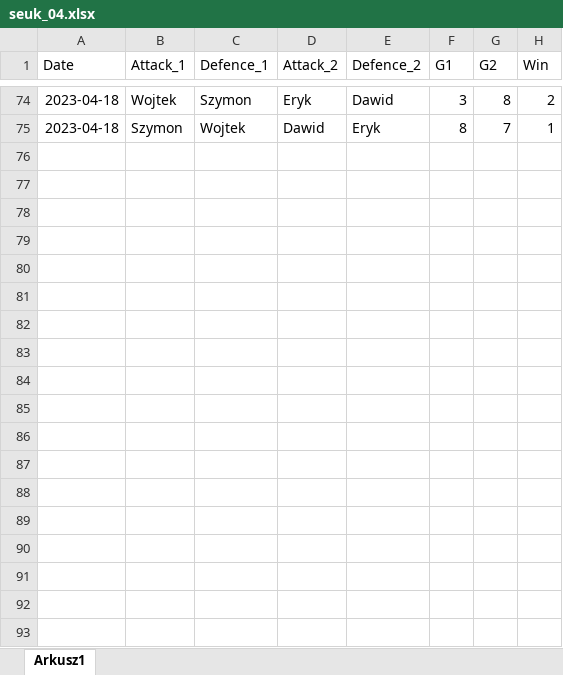
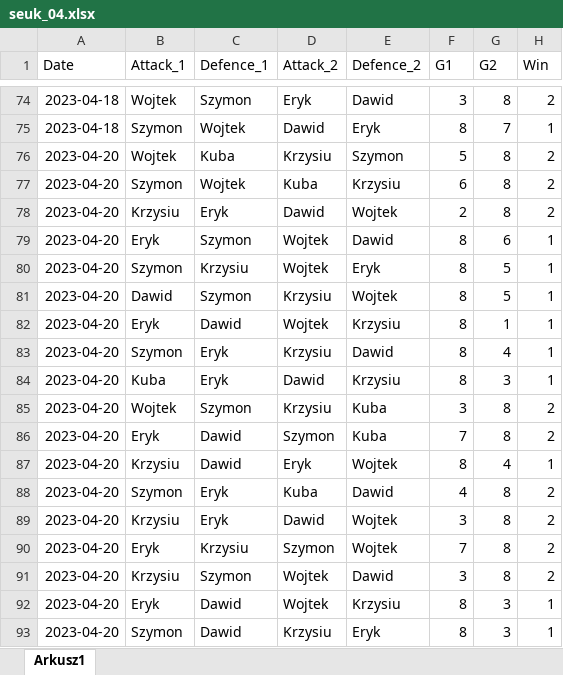
Before and after one commit to Szymkie/foosball, an Excel workbook: data/seuk_04.xlsx, sheet Arkusz1, drawn as a sheet; only a part is shown, gaps mark what is left out; values as stored, in another font and other column widths than the file's, no borders; the diff names each change by its address in the sheet, - before the commit and + after, or states it on an @@ line.

Commit message:
updated data

```diff
--- a/data/seuk_04.xlsx (sheet Arkusz1)
+++ b/data/seuk_04.xlsx (sheet Arkusz1)
+row 76: 2023-04-20 | Wojtek | Kuba | Krzysiu | Szymon | 5 | 8 | 2
+row 77: 2023-04-20 | Szymon | Wojtek | Kuba | Krzysiu | 6 | 8 | 2
+row 78: 2023-04-20 | Krzysiu | Eryk | Dawid | Wojtek | 2 | 8 | 2
+row 79: 2023-04-20 | Eryk | Szymon | Wojtek | Dawid | 8 | 6 | 1
+row 80: 2023-04-20 | Szymon | Krzysiu | Wojtek | Eryk | 8 | 5 | 1
+row 81: 2023-04-20 | Dawid | Szymon | Krzysiu | Wojtek | 8 | 5 | 1
+row 82: 2023-04-20 | Eryk | Dawid | Wojtek | Krzysiu | 8 | 1 | 1
+row 83: 2023-04-20 | Szymon | Eryk | Krzysiu | Dawid | 8 | 4 | 1
+row 84: 2023-04-20 | Kuba | Eryk | Dawid | Krzysiu | 8 | 3 | 1
+row 85: 2023-04-20 | Wojtek | Szymon | Krzysiu | Kuba | 3 | 8 | 2
+row 86: 2023-04-20 | Eryk | Dawid | Szymon | Kuba | 7 | 8 | 2
+row 87: 2023-04-20 | Krzysiu | Dawid | Eryk | Wojtek | 8 | 4 | 1
+row 88: 2023-04-20 | Szymon | Eryk | Kuba | Dawid | 4 | 8 | 2
+row 89: 2023-04-20 | Krzysiu | Eryk | Dawid | Wojtek | 3 | 8 | 2
+row 90: 2023-04-20 | Eryk | Krzysiu | Szymon | Wojtek | 7 | 8 | 2
+row 91: 2023-04-20 | Krzysiu | Szymon | Wojtek | Dawid | 3 | 8 | 2
+row 92: 2023-04-20 | Eryk | Dawid | Wojtek | Krzysiu | 8 | 3 | 1
+row 93: 2023-04-20 | Szymon | Dawid | Krzysiu | Eryk | 8 | 3 | 1
```
